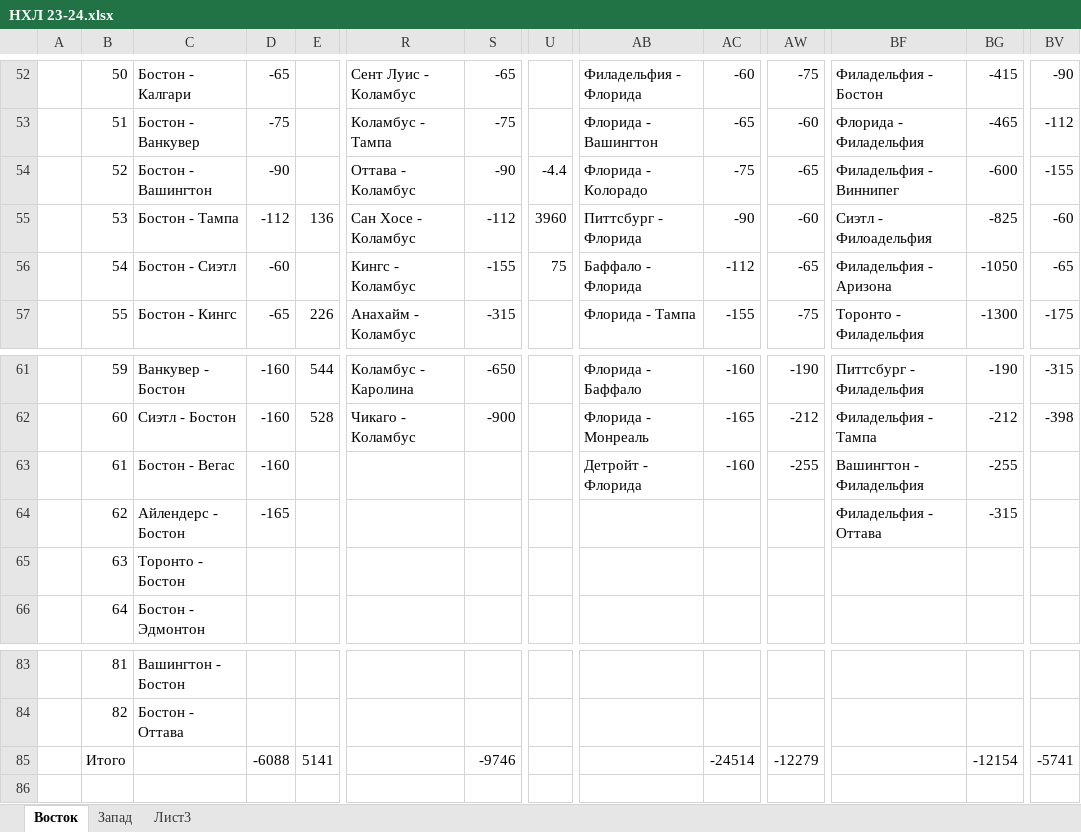
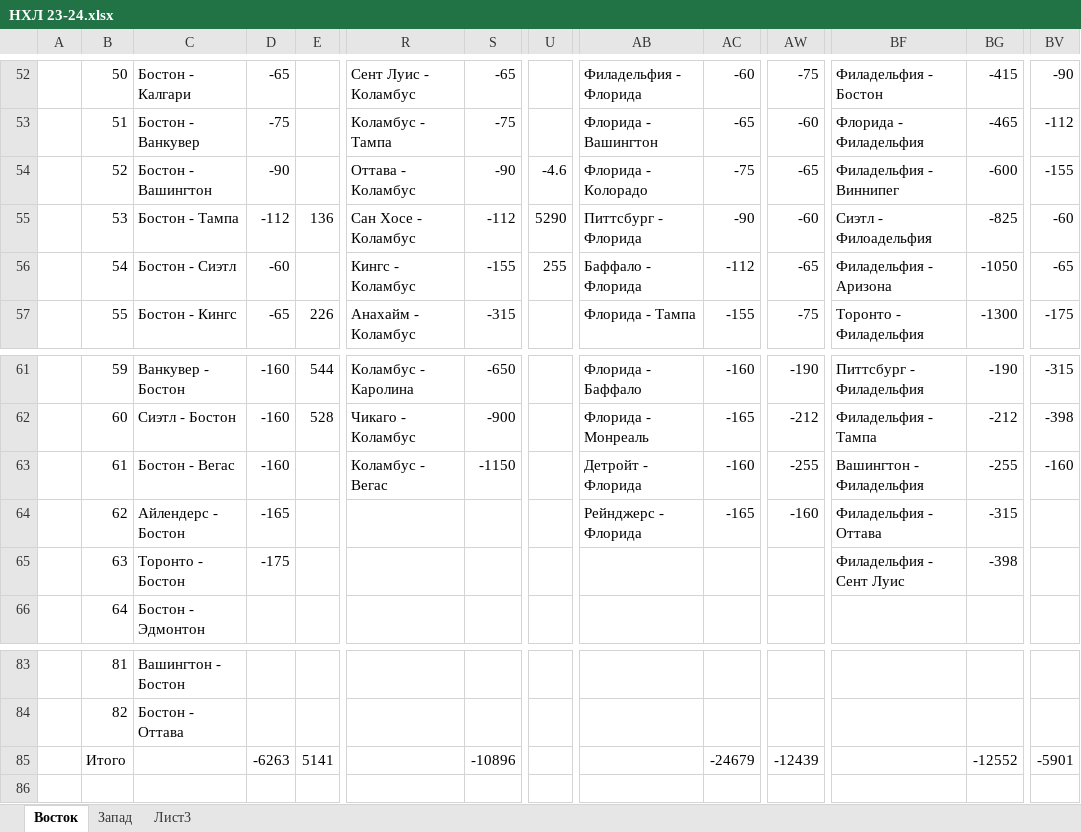
Before and after one commit to EugenySobyanin/Repository_1, an Excel workbook: Ставки/НХЛ 23-24.xlsx, sheet Восток, drawn as a sheet; only a part is shown, gaps mark what is left out; values as stored, in another font and other column widths than the file's, no cell formats; the diff names each change by its address in the sheet, - before the commit and + after, or states it on an @@ line.

```diff
--- a/Ставки/НХЛ 23-24.xlsx (sheet Восток)
+++ b/Ставки/НХЛ 23-24.xlsx (sheet Восток)
-U54: -4.4
+U54: -4.6
-U55: 3960
+U55: 5290
-U56: 75
+U56: 255
-R63: (empty)
+R63: Коламбус - Вегас
-S63: (empty)
+S63: -1150
-BV63: (empty)
+BV63: -160
-AB64: (empty)
+AB64: Рейнджерс - Флорида
-AC64: (empty)
+AC64: -165
-AW64: (empty)
+AW64: -160
-D65: (empty)
+D65: -175
-BF65: (empty)
+BF65: Филадельфия - Сент Луис
-BG65: (empty)
+BG65: -398
-D85: -6088
+D85: -6263
-S85: -9746
+S85: -10896
-AC85: -24514
+AC85: -24679
-AW85: -12279
+AW85: -12439
-BG85: -12154
+BG85: -12552
-BV85: -5741
+BV85: -5901
```
Also changed, not shown: sheet Запад, cell formats.
